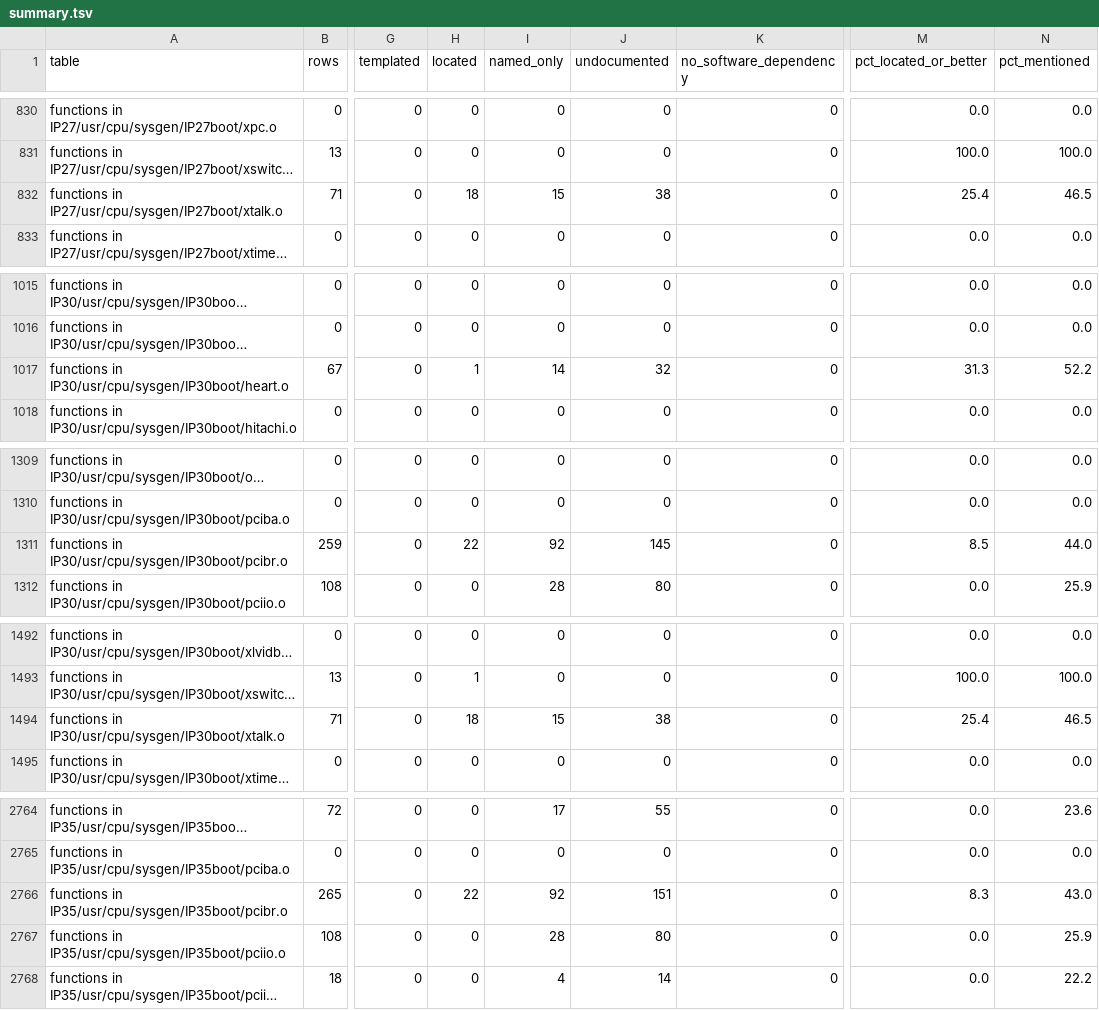
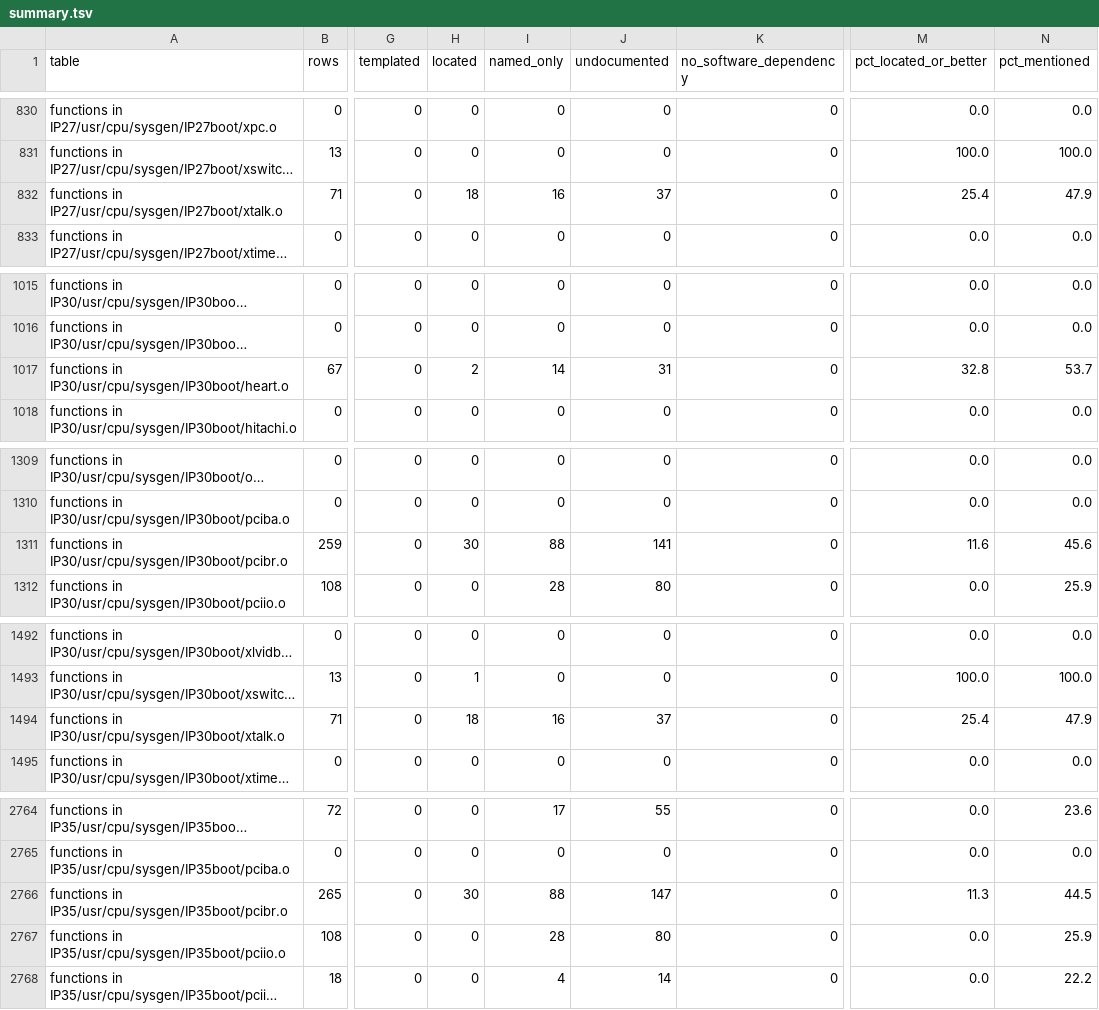
Before and after one commit to jamesbraid/chips, a TSV file: docs/inventory/summary.tsv, drawn as a sheet; only a part is shown, gaps mark what is left out; long unchanged cells end in …; the diff covers the shown part only; the diff names each change by its address in the sheet, - before the commit and + after, or states it on an @@ line.

```diff
--- a/docs/inventory/summary.tsv
+++ b/docs/inventory/summary.tsv
-I832 (named_only): 15
+I832 (named_only): 16
-J832 (undocumented): 38
+J832 (undocumented): 37
-N832 (pct_mentioned): 46.5
+N832 (pct_mentioned): 47.9
-H1017 (located): 1
+H1017 (located): 2
-J1017 (undocumented): 32
+J1017 (undocumented): 31
-M1017 (pct_located_or_better): 31.3
+M1017 (pct_located_or_better): 32.8
-N1017 (pct_mentioned): 52.2
+N1017 (pct_mentioned): 53.7
-H1311 (located): 22
+H1311 (located): 30
-I1311 (named_only): 92
+I1311 (named_only): 88
-J1311 (undocumented): 145
+J1311 (undocumented): 141
-M1311 (pct_located_or_better): 8.5
+M1311 (pct_located_or_better): 11.6
-N1311 (pct_mentioned): 44.0
+N1311 (pct_mentioned): 45.6
-I1494 (named_only): 15
+I1494 (named_only): 16
-J1494 (undocumented): 38
+J1494 (undocumented): 37
-N1494 (pct_mentioned): 46.5
+N1494 (pct_mentioned): 47.9
-H2766 (located): 22
+H2766 (located): 30
-I2766 (named_only): 92
+I2766 (named_only): 88
-J2766 (undocumented): 151
+J2766 (undocumented): 147
-M2766 (pct_located_or_better): 8.3
+M2766 (pct_located_or_better): 11.3
-N2766 (pct_mentioned): 43.0
+N2766 (pct_mentioned): 44.5
```
Also changed, not shown: 38 edited cells elsewhere in this file, 5 other files.
